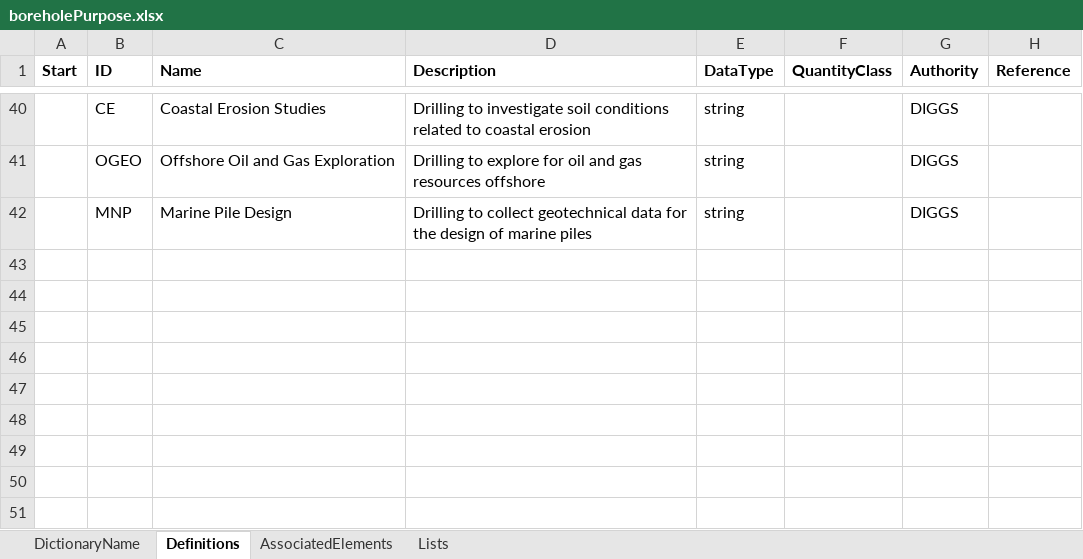
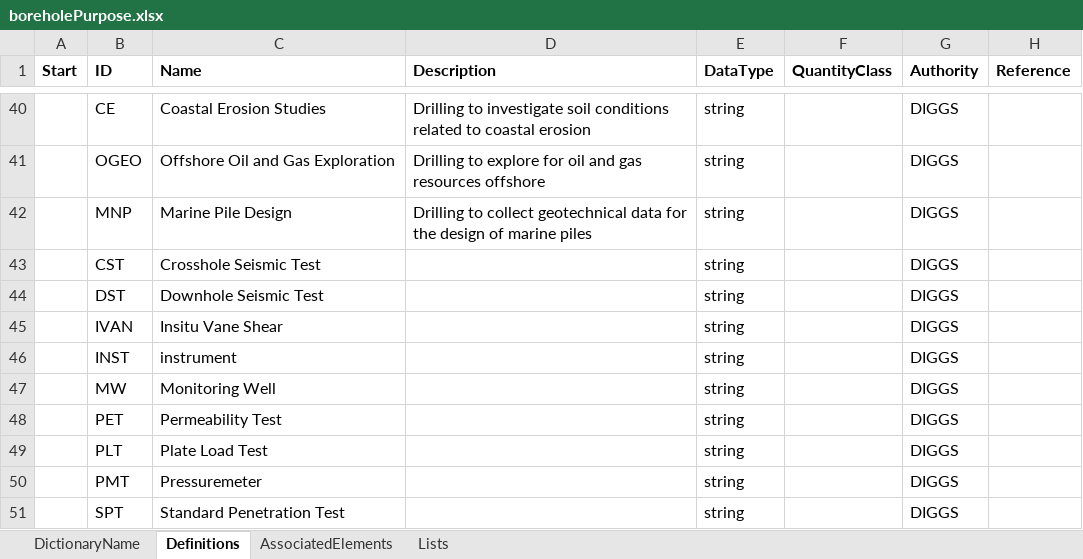
Before and after one commit to DIGGSml/def, an Excel workbook: Draft Excel Codelists/boreholePurpose.xlsx, sheet Definitions, drawn as a sheet; only a part is shown, gaps mark what is left out; values as stored, in another font and other column widths than the file's, no borders; table styles not drawn; the diff names each change by its address in the sheet, - before the commit and + after, or states it on an @@ line.

Commit message:
Update borehole and sounding purpose codelists

```diff
--- a/Draft Excel Codelists/boreholePurpose.xlsx (sheet Definitions)
+++ b/Draft Excel Codelists/boreholePurpose.xlsx (sheet Definitions)
+row 43:  | CST | Crosshole Seismic Test |  | string |  | DIGGS
+row 44:  | DST | Downhole Seismic Test |  | string |  | DIGGS
+row 45:  | IVAN | Insitu Vane Shear |  | string |  | DIGGS
+row 46:  | INST | instrument |  | string |  | DIGGS
+row 47:  | MW | Monitoring Well |  | string |  | DIGGS
+row 48:  | PET | Permeability Test |  | string |  | DIGGS
+row 49:  | PLT | Plate Load Test |  | string |  | DIGGS
+row 50:  | PMT | Pressuremeter |  | string |  | DIGGS
+row 51:  | SPT | Standard Penetration Test |  | string |  | DIGGS
```
Also changed, not shown: sheet AssociatedElements, sheet DictionaryName, Draft Excel Codelists/soundingPurpose.xlsx.
